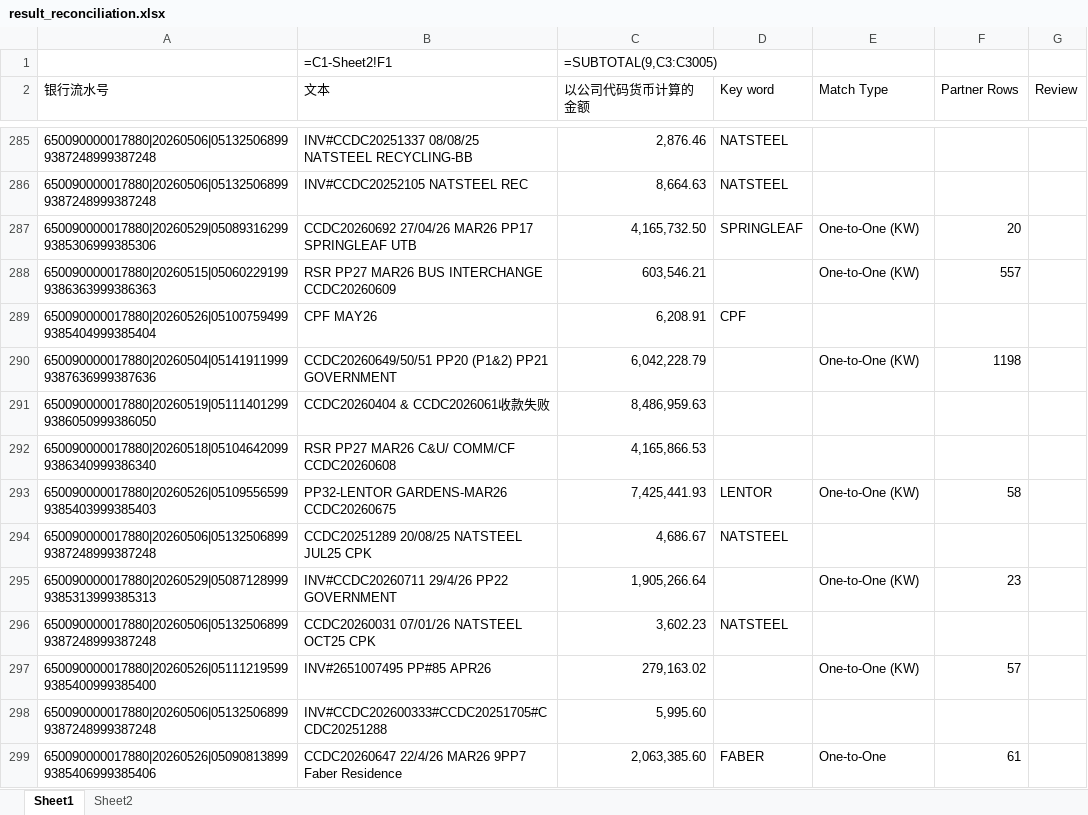
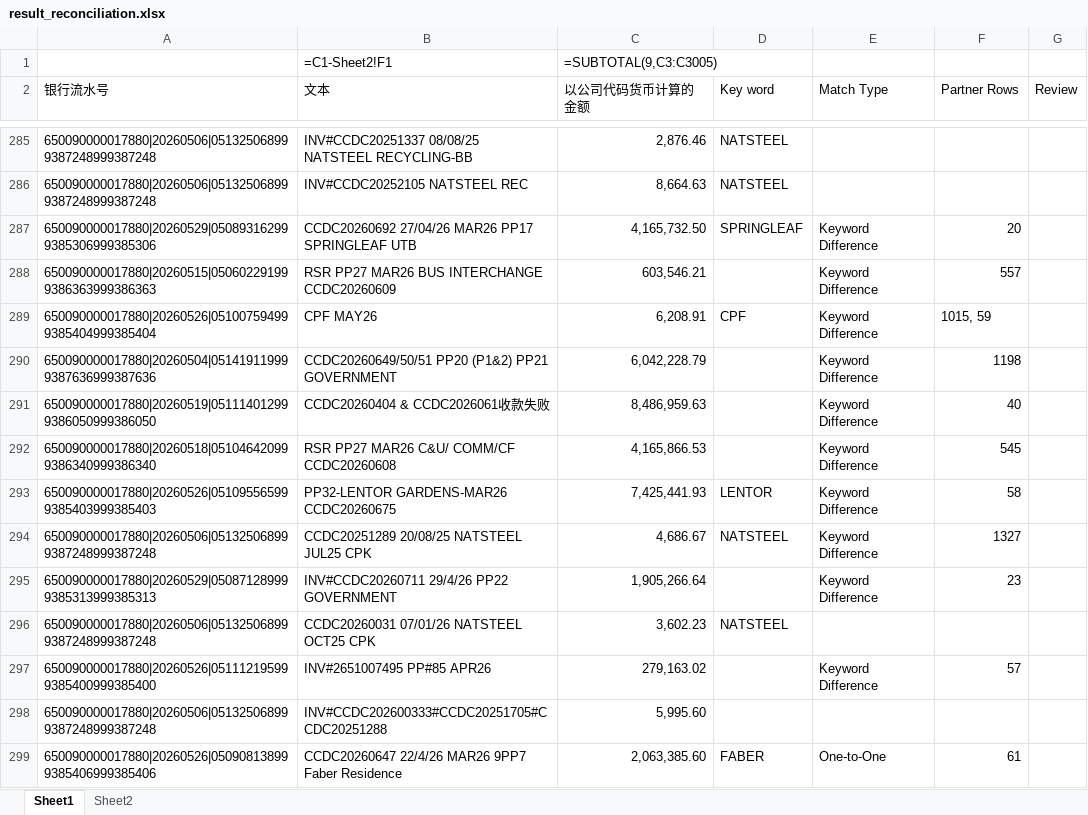
Before and after one commit to stevensun0073/excel-reconciliation, an Excel workbook: result_reconciliation.xlsx, sheet Sheet1, drawn as a sheet; only a part is shown, gaps mark what is left out; values as stored, in another font and other column widths than the file's, no cell formats; formulas without a stored value are shown as written; the diff covers the shown part only; the diff names each change by its address in the sheet, - before the commit and + after, or states it on an @@ line.

Commit message:
Expand keyword difference reconciliation rules

```diff
--- a/result_reconciliation.xlsx (sheet Sheet1)
+++ b/result_reconciliation.xlsx (sheet Sheet1)
-E287:E288 (Match Type): One-to-One (KW)
+E287:E288 (Match Type): Keyword Difference
-E289 (Match Type): (empty)
+E289 (Match Type): Keyword Difference
-F289 (Partner Rows): (empty)
+F289 (Partner Rows): 1015, 59
-E290 (Match Type): One-to-One (KW)
+E290 (Match Type): Keyword Difference
-E291:E292 (Match Type): (empty)
+E291:E292 (Match Type): Keyword Difference
-F291 (Partner Rows): (empty)
+F291 (Partner Rows): 40
-F292 (Partner Rows): (empty)
+F292 (Partner Rows): 545
-E293 (Match Type): One-to-One (KW)
+E293 (Match Type): Keyword Difference
-E294 (Match Type): (empty)
+E294 (Match Type): Keyword Difference
-F294 (Partner Rows): (empty)
+F294 (Partner Rows): 1327
-E295 (Match Type): One-to-One (KW)
+E295 (Match Type): Keyword Difference
-E297 (Match Type): One-to-One (KW)
+E297 (Match Type): Keyword Difference
```
Also changed, not shown: 412 edited cells elsewhere in this sheet, sheet Sheet2, cell formats, 6 other files.
